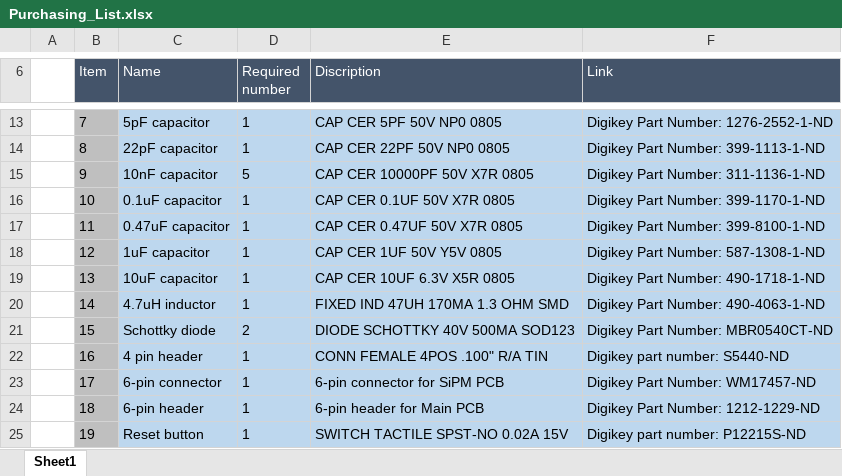
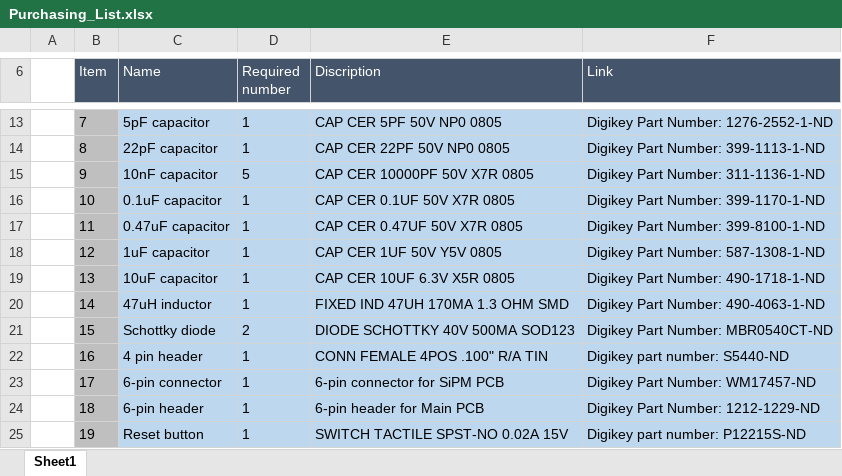
Before and after one commit to spenceraxani/CosmicWatch-Desktop-Muon-Detector, an Excel workbook: Purchasing_List.xlsx, sheet Sheet1, drawn as a sheet; only a part is shown, gaps mark what is left out; values as stored, in another font and other column widths than the file's, no borders; the diff names each change by its address in the sheet, - before the commit and + after, or states it on an @@ line.

Commit message:
should be 47uH inductor

```diff
--- a/Purchasing_List.xlsx (sheet Sheet1)
+++ b/Purchasing_List.xlsx (sheet Sheet1)
-C20 (Name): 4.7uH inductor
+C20 (Name): 47uH inductor
```
Also changed, not shown: 1 other file.
